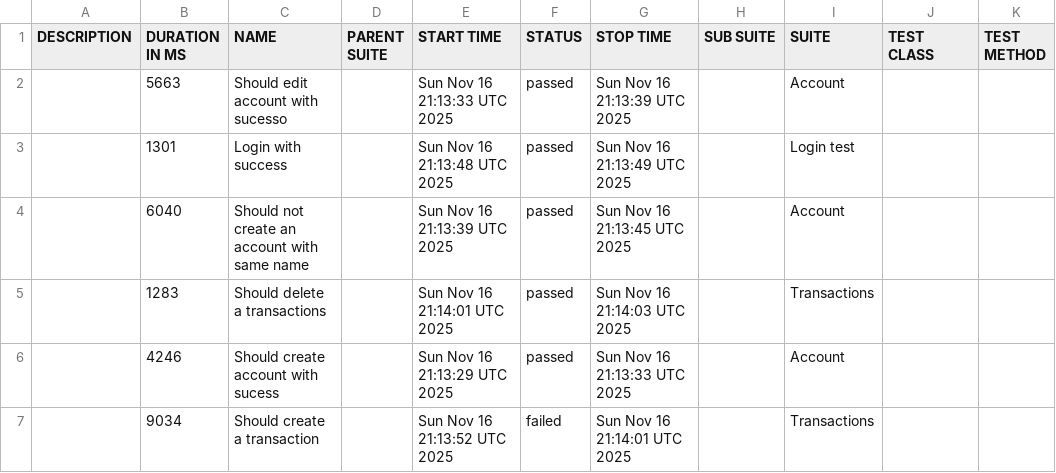
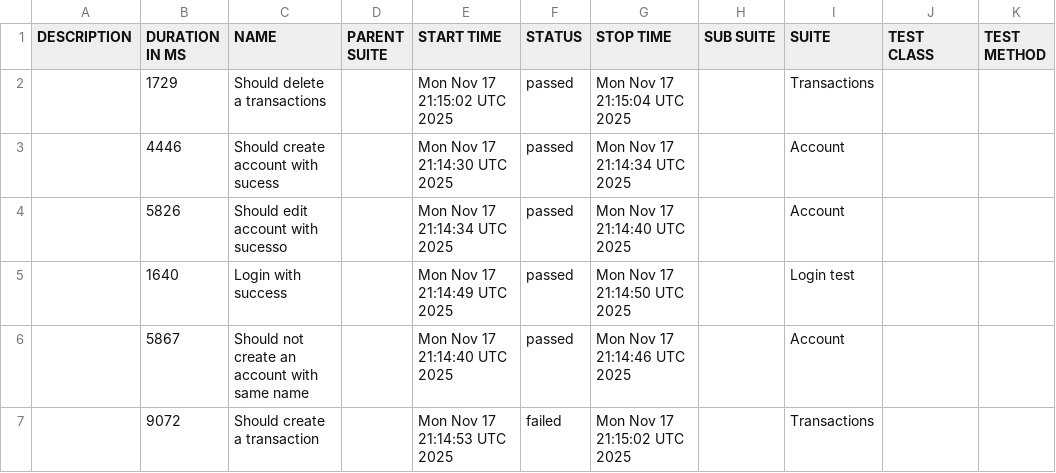
Before and after one commit to JosinaldoGJunior/cypress-automation-web, a CSV file: data/suites.csv, drawn as a sheet.

```diff
--- a/data/suites.csv
+++ b/data/suites.csv
@@ -1,7 +1,7 @@
 "DESCRIPTION","DURATION IN MS","NAME","PARENT SUITE","START TIME","STATUS","STOP TIME","SUB SUITE","SUITE","TEST CLASS","TEST METHOD"
-"","5663","Should edit account with sucesso","","Sun Nov 16 21:13:33 UTC 2025","passed","Sun Nov 16 21:13:39 UTC 2025","","Account","",""
-"","1301","Login with success","","Sun Nov 16 21:13:48 UTC 2025","passed","Sun Nov 16 21:13:49 UTC 2025","","Login test","",""
-"","6040","Should not create an account with same name","","Sun Nov 16 21:13:39 UTC 2025","passed","Sun Nov 16 21:13:45 UTC 2025","","Account","",""
-"","1283","Should delete a transactions","","Sun Nov 16 21:14:01 UTC 2025","passed","Sun Nov 16 21:14:03 UTC 2025","","Transactions","",""
-"","4246","Should create account with sucess","","Sun Nov 16 21:13:29 UTC 2025","passed","Sun Nov 16 21:13:33 UTC 2025","","Account","",""
-"","9034","Should create a transaction","","Sun Nov 16 21:13:52 UTC 2025","failed","Sun Nov 16 21:14:01 UTC 2025","","Transactions","",""
+"","1729","Should delete a transactions","","Mon Nov 17 21:15:02 UTC 2025","passed","Mon Nov 17 21:15:04 UTC 2025","","Transactions","",""
+"","4446","Should create account with sucess","","Mon Nov 17 21:14:30 UTC 2025","passed","Mon Nov 17 21:14:34 UTC 2025","","Account","",""
+"","5826","Should edit account with sucesso","","Mon Nov 17 21:14:34 UTC 2025","passed","Mon Nov 17 21:14:40 UTC 2025","","Account","",""
+"","1640","Login with success","","Mon Nov 17 21:14:49 UTC 2025","passed","Mon Nov 17 21:14:50 UTC 2025","","Login test","",""
+"","5867","Should not create an account with same name","","Mon Nov 17 21:14:40 UTC 2025","passed","Mon Nov 17 21:14:46 UTC 2025","","Account","",""
+"","9072","Should create a transaction","","Mon Nov 17 21:14:53 UTC 2025","failed","Mon Nov 17 21:15:02 UTC 2025","","Transactions","",""
```
Also changed, not shown: 31 other files.
